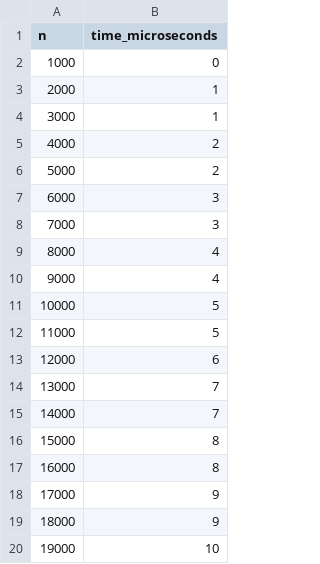
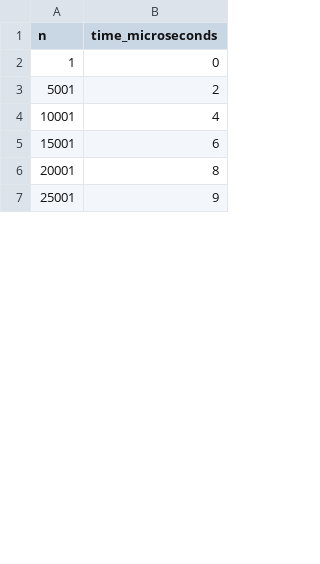
Before and after one commit to WhackyCrayon830/LAB_ASSIGNMENTS, a CSV file: DSA_ASSIGNMENTS/Nishchey_1024150237/LAB_5/On.csv, drawn as a sheet; only a part is shown; the diff covers the shown part only.

```diff
--- a/DSA_ASSIGNMENTS/Nishchey_1024150237/LAB_5/On.csv
+++ b/DSA_ASSIGNMENTS/Nishchey_1024150237/LAB_5/On.csv
@@ -1,20 +1,7 @@
 n,time_microseconds
-1000,0
-2000,1
-3000,1
-4000,2
-5000,2
-6000,3
-7000,3
-8000,4
-9000,4
-10000,5
-11000,5
-12000,6
-13000,7
-14000,7
-15000,8
-16000,8
-17000,9
-18000,9
-19000,10
+1,0
+5001,2
+10001,4
+15001,6
+20001,8
+25001,9
```
Also changed, not shown: 29 added rows, 26 removed rows and 5 edited cells elsewhere in this file, DSA_ASSIGNMENTS/Nishchey_1024150237/LAB_5/Ologn.csv, 18 other files.
